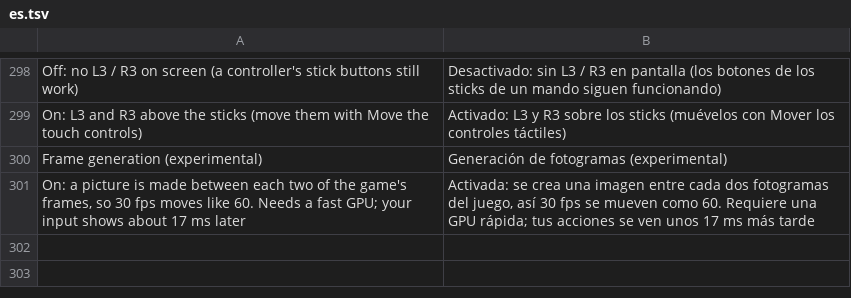
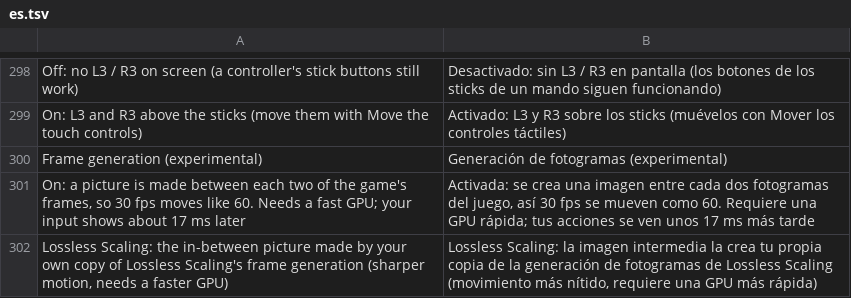
Before and after one commit to simipoB/PKShield-Android, a TSV file: dm/android/app/assets/lang/es.tsv, drawn as a sheet; only a part is shown, gaps mark what is left out.

```diff
--- a/dm/android/app/assets/lang/es.tsv
+++ b/dm/android/app/assets/lang/es.tsv
@@ -301 +301,2 @@ Frame generation (experimental)	Generación de fotogramas (experimental)
 On: a picture is made between each two of the game's frames, so 30 fps moves like 60. Needs a fast GPU; your input shows about 17 ms later	Activada: se crea una imagen entre cada dos fotogramas del juego, así 30 fps se mueven como 60. Requiere una GPU rápida; tus acciones se ven unos 17 ms más tarde
+Lossless Scaling: the in-between picture made by your own copy of Lossless Scaling's frame generation (sharper motion, needs a faster GPU)	Lossless Scaling: la imagen intermedia la crea tu propia copia de la generación de fotogramas de Lossless Scaling (movimiento más nítido, requiere una GPU más rápida)
```
Also changed, not shown: dm/android/app/assets/lang/fr.tsv, dm/android/app/assets/lang/ja.tsv, 5 other files.
